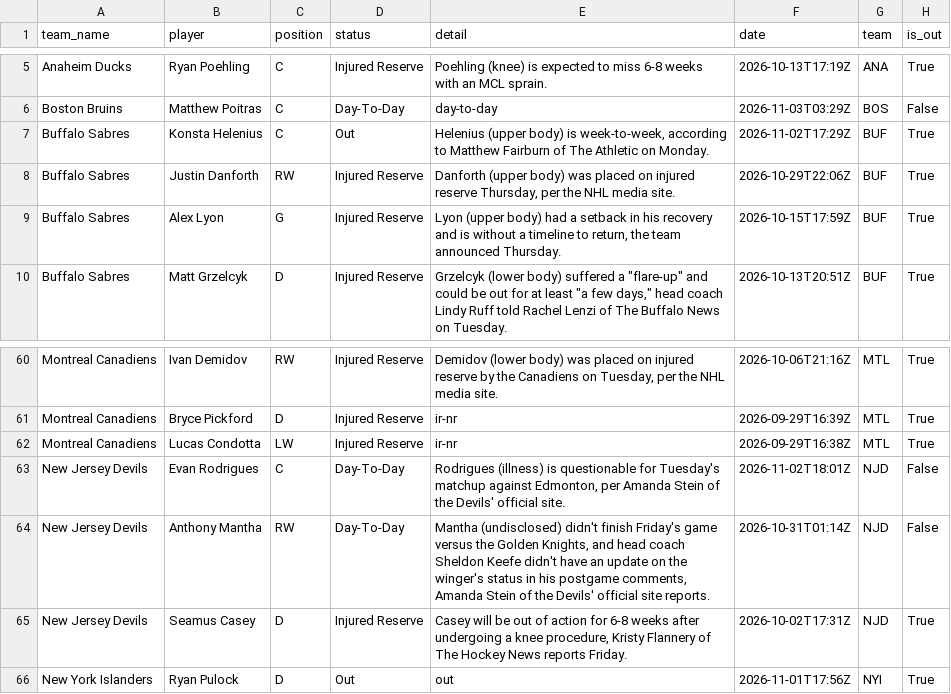
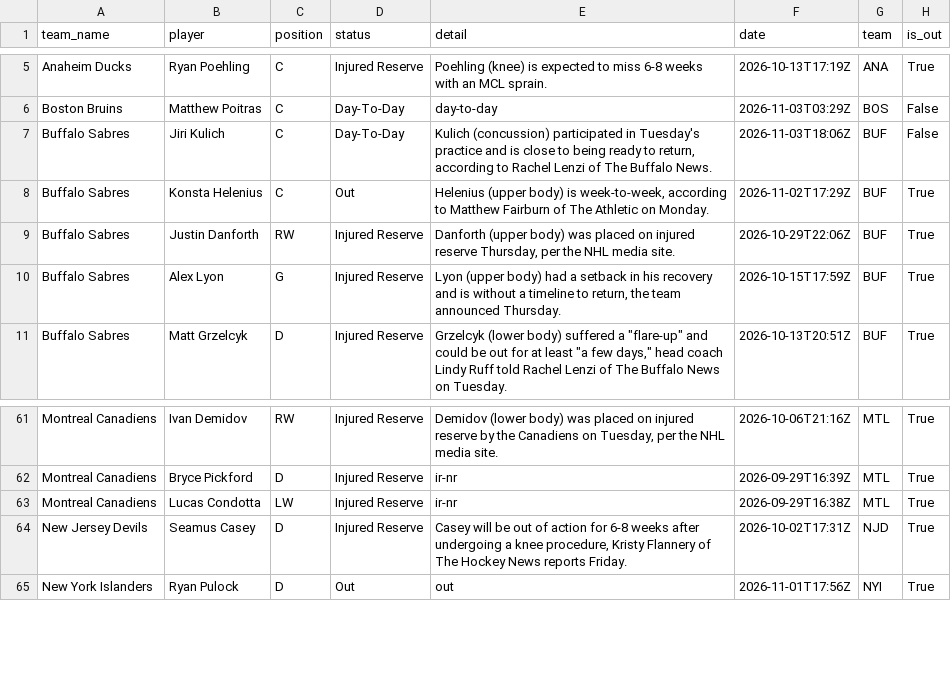
Before and after one commit to qtc8m722n9-dot/nhl-bettings-pipeline, a CSV file: data/raw/2026-11-03/injuries.csv, drawn as a sheet; only a part is shown, gaps mark what is left out.

```diff
--- a/data/raw/2026-11-03/injuries.csv
+++ b/data/raw/2026-11-03/injuries.csv
@@ -6,2 +6,3 @@ Anaheim Ducks,Ryan Poehling,C,Injured Reserve,Poehling (knee) is expected to mis
 Boston Bruins,Matthew Poitras,C,Day-To-Day,day-to-day,2026-11-03T03:29Z,BOS,False
+Buffalo Sabres,Jiri Kulich,C,Day-To-Day,"Kulich (concussion) participated in Tuesday's practice and is close to being ready to return, according to Rachel Lenzi of The Buffalo News.",2026-11-03T18:06Z,BUF,False
 Buffalo Sabres,Konsta Helenius,C,Out,"Helenius (upper body) is week-to-week, according to Matthew Fairburn of The Athletic on Monday.",2026-11-02T17:29Z,BUF,True
@@ -62,4 +63,2 @@ Montreal Canadiens,Bryce Pickford,D,Injured Reserve,ir-nr,2026-09-29T16:39Z,MTL,
 Montreal Canadiens,Lucas Condotta,LW,Injured Reserve,ir-nr,2026-09-29T16:38Z,MTL,True
-New Jersey Devils,Evan Rodrigues,C,Day-To-Day,"Rodrigues (illness) is questionable for Tuesday's matchup against Edmonton, per Amanda Stein of the Devils' official site.",2026-11-02T18:01Z,NJD,False
-New Jersey Devils,Anthony Mantha,RW,Day-To-Day,"Mantha (undisclosed) didn't finish Friday's game versus the Golden Knights, and head coach Sheldon Keefe didn't have an update on the winger's status in his postgame comments, Amanda Stein of the Devils' official site reports.",2026-10-31T01:14Z,NJD,False
 New Jersey Devils,Seamus Casey,D,Injured Reserve,"Casey will be out of action for 6-8 weeks after undergoing a knee procedure, Kristy Flannery of The Hockey News reports Friday.",2026-10-02T17:31Z,NJD,True
```
Also changed, not shown: 21 other files.
